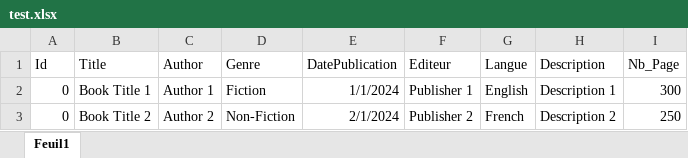
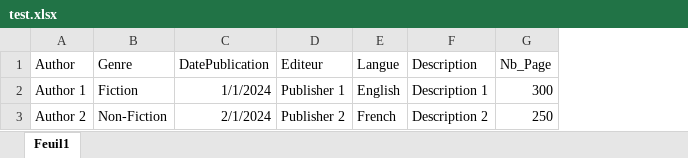
Before and after one commit to henisallemi/Gestion, an Excel workbook: test.xlsx, sheet Feuil1, drawn as a sheet; values as stored, in another font and other column widths than the file's, no borders; the diff names each change by its address in the sheet, - before the commit and + after, or states it on an @@ line.

```diff
--- a/test.xlsx (sheet Feuil1)
+++ b/test.xlsx (sheet Feuil1)
-column A (Id), rows 2-3: 0 | 0
-column B (Title), rows 2-3: Book Title 1 | Book Title 2
```
Also changed, not shown: Classeur1.xlsx, 32 other files.
